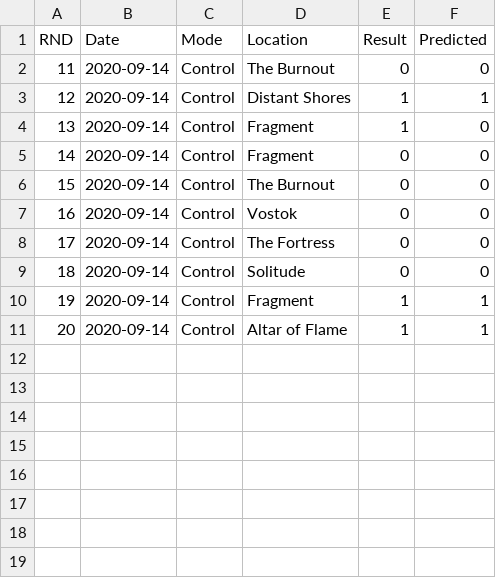
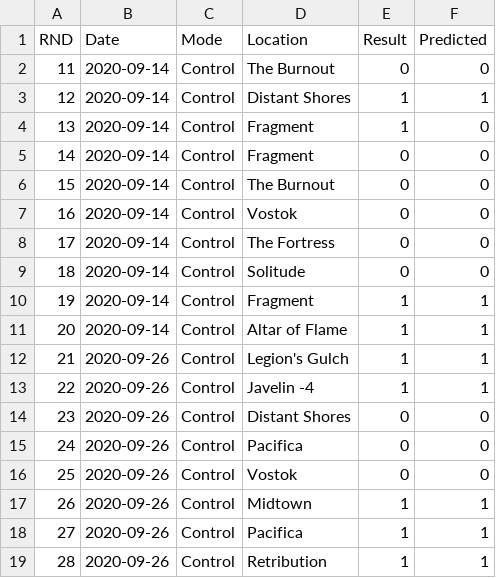
Before and after one commit to iMorpheus/DestinyPvPStories, a CSV file: DT_PvP.csv, drawn as a sheet.

Commit message:
Update DT_PvP.csv

```diff
--- a/DT_PvP.csv
+++ b/DT_PvP.csv
@@ -11 +11,9 @@ RND, Date, Mode, Location, Result, Predicted
 20, 2020-09-14, Control, Altar of Flame, 1, 1
+21, 2020-09-26, Control, Legion's Gulch, 1, 1
+22, 2020-09-26, Control, Javelin -4, 1, 1
+23, 2020-09-26, Control, Distant Shores, 0, 0
+24, 2020-09-26, Control, Pacifica, 0 ,0
+25, 2020-09-26, Control, Vostok, 0, 0
+26, 2020-09-26, Control, Midtown, 1, 1
+27, 2020-09-26, Control, Pacifica, 1, 1
+28, 2020-09-26, Control, Retribution, 1, 1
```
